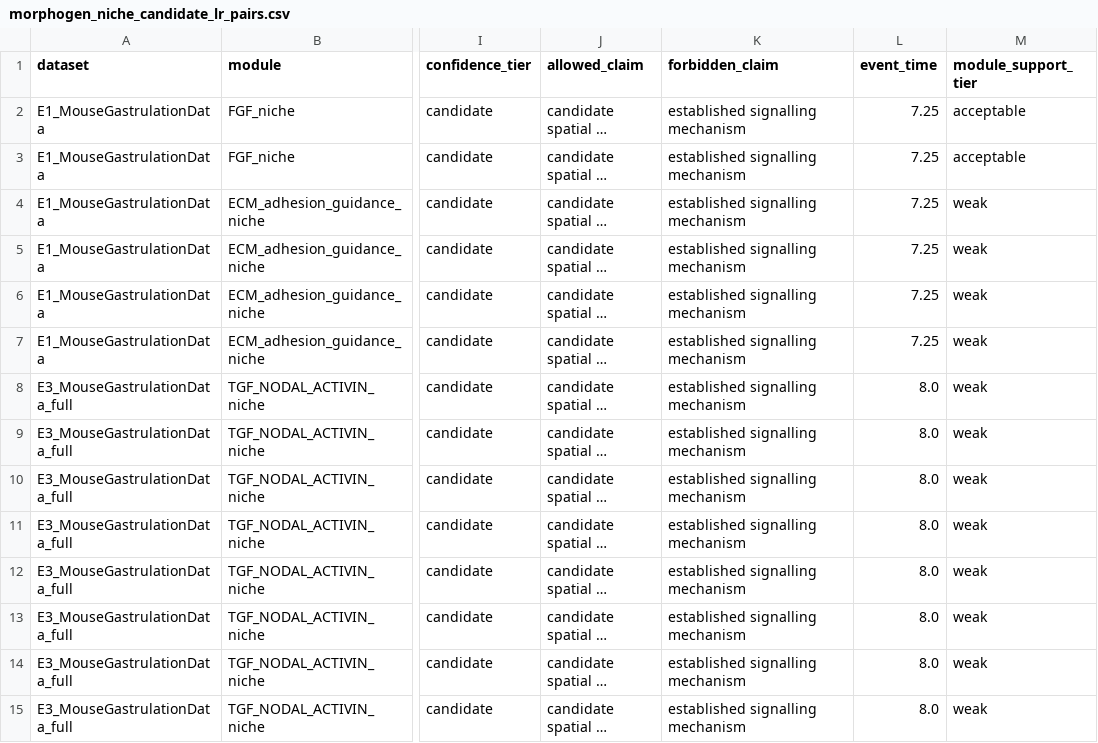
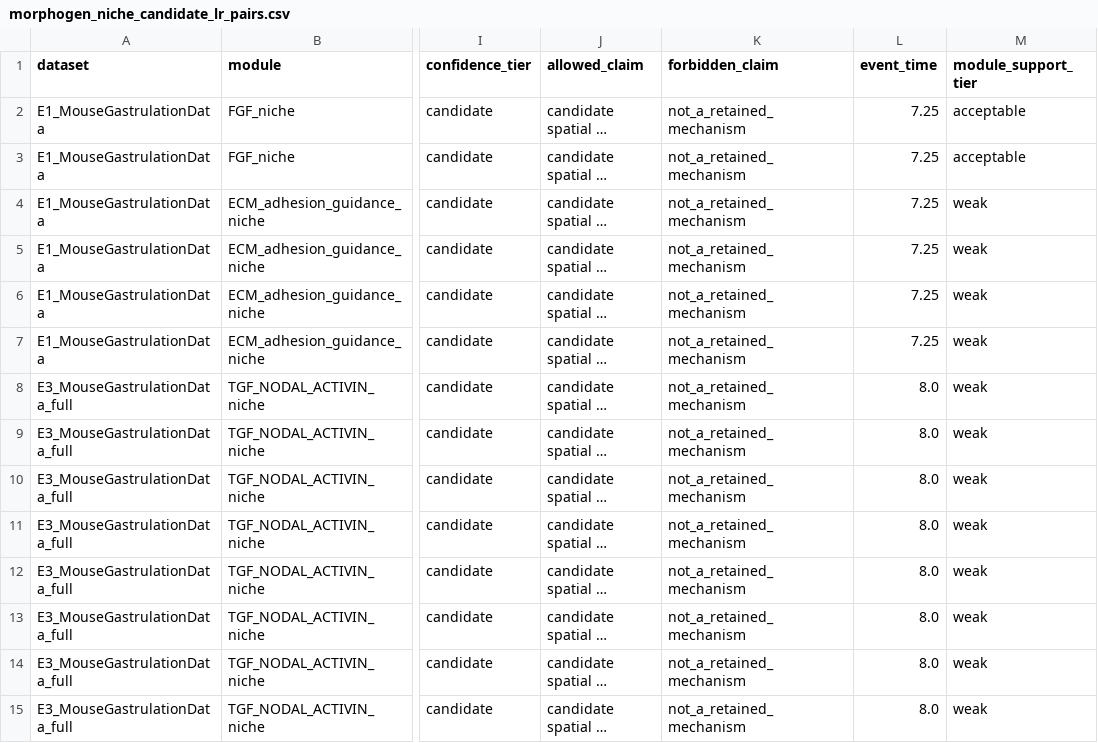
Before and after one commit to PeiXiangWang/devvcell_virtual_cell, a CSV file: tables/morphogen_niche_candidate_lr_pairs.csv, drawn as a sheet; only a part is shown, gaps mark what is left out; long unchanged cells end in …; the diff covers the shown part only; the diff names each change by its address in the sheet, - before the commit and + after, or states it on an @@ line.

```diff
--- a/tables/morphogen_niche_candidate_lr_pairs.csv
+++ b/tables/morphogen_niche_candidate_lr_pairs.csv
-K2:K15 (forbidden_claim): established signalling mechanism
+K2:K15 (forbidden_claim): not_a_retained_mechanism
```
Also changed, not shown: 36 edited cells elsewhere in this file, tables/communication_module_scan.csv, tables/communication_niche_window_scan.csv, 12 other files.
